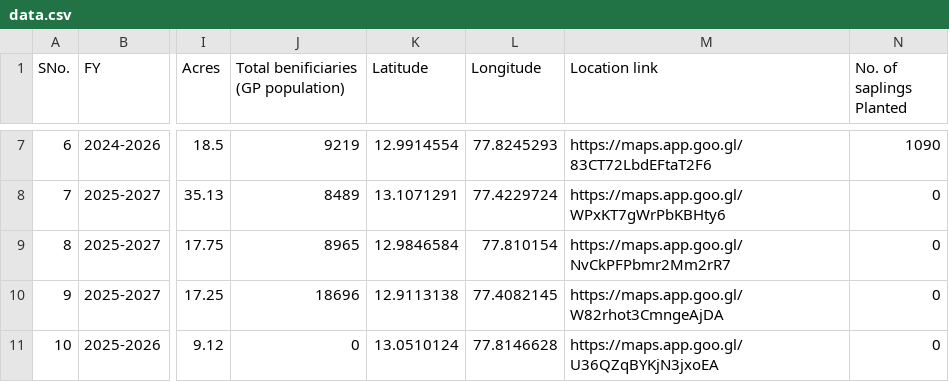
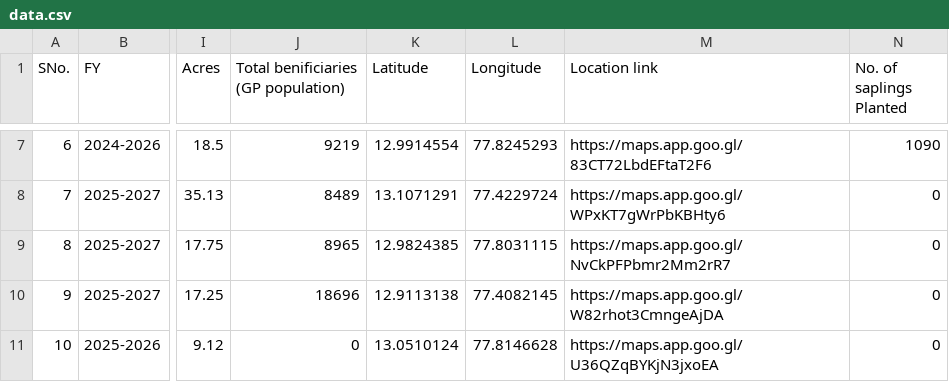
Before and after one commit to imaps-uwb/UWBe_Impact_Atlas_Climate_Action, a CSV file: data.csv, drawn as a sheet; only a part is shown, gaps mark what is left out; the diff names each change by its address in the sheet, - before the commit and + after, or states it on an @@ line.

```diff
--- a/data.csv
+++ b/data.csv
-K9 (Latitude): 12.9846584
+K9 (Latitude): 12.9824385
-L9 (Longitude): 77.810154
+L9 (Longitude): 77.8031115
```
Also changed, not shown: 1 other file.
